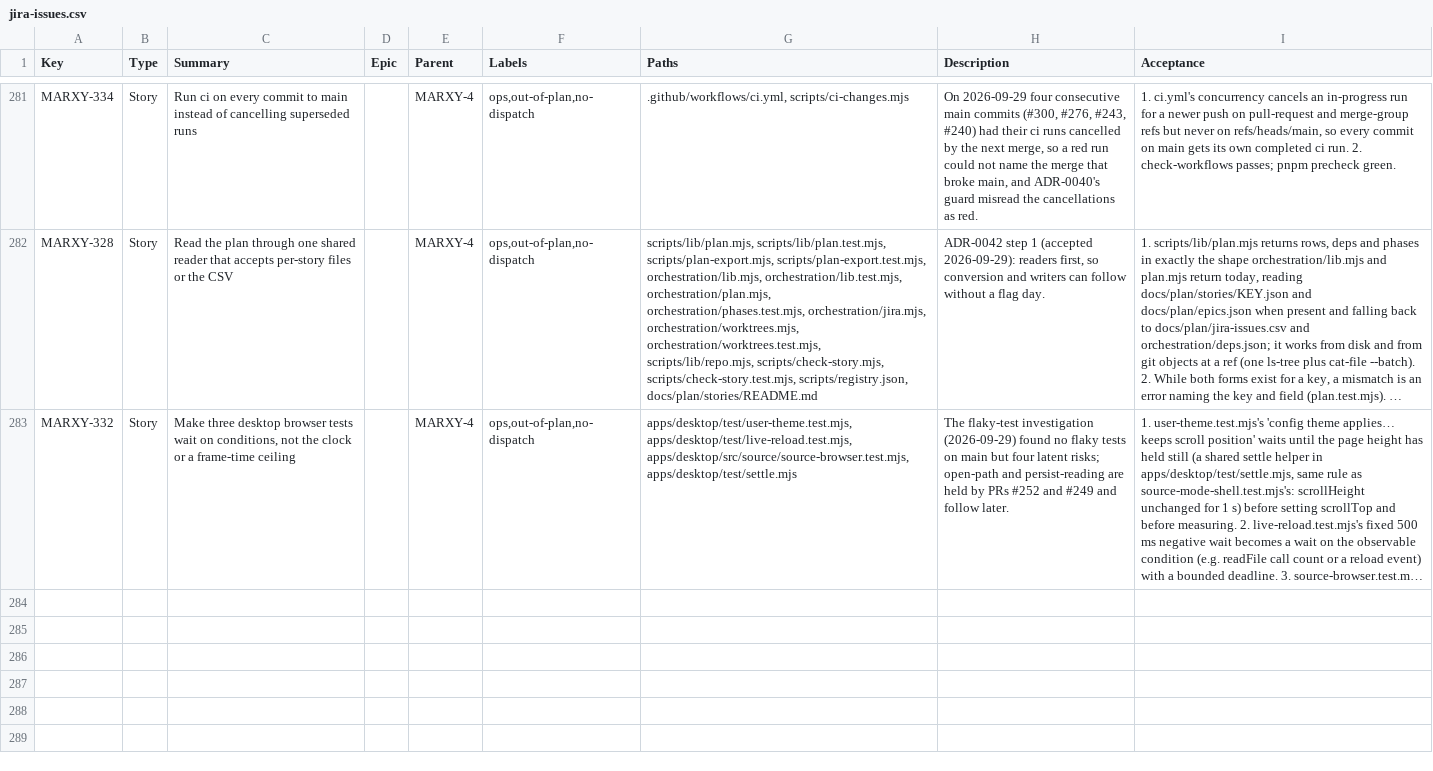
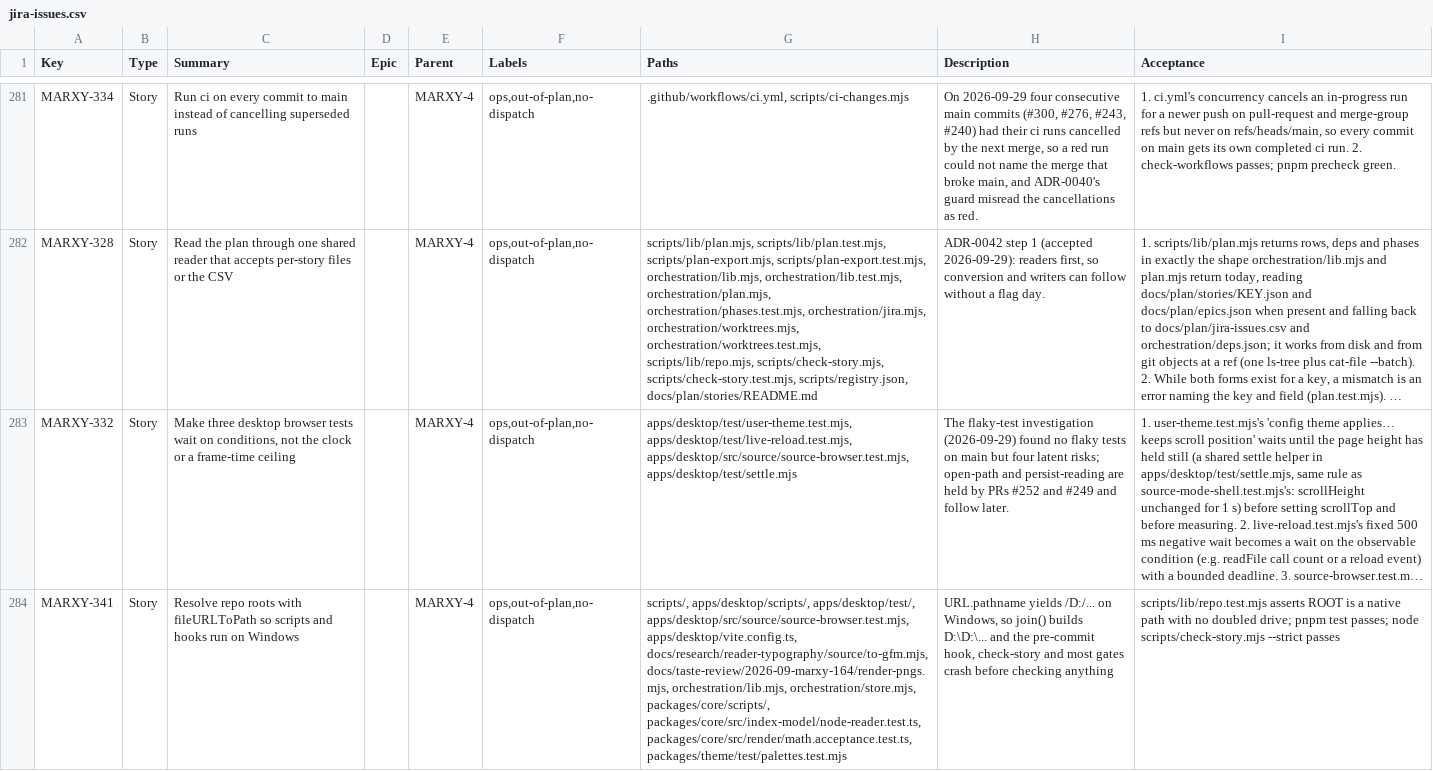
Before and after one commit to inkstrata/marxy, a CSV file: docs/plan/jira-issues.csv, drawn as a sheet; only a part is shown, gaps mark what is left out; long unchanged cells end in …; the diff names each change by its address in the sheet, - before the commit and + after, or states it on an @@ line.

Commit message:
fix(gates): resolve repo roots with fileURLToPath (MARXY-341)
On Windows URL.pathname is /D:/Dev/marxy/, which join() turned into D:\D:\... so the pre-commit hook, check-story and most gates crashed before checking anything. Scripts, tests and orchestration roots now use fileURLToPath and pathToFileURL, walk() and rel() return forward slashes, and gate-fidelity gets the .exe suffix and a stderr guard.

```diff
--- a/docs/plan/jira-issues.csv
+++ b/docs/plan/jira-issues.csv
+row 284: MARXY-341 | Story | Resolve repo roots with fileURLToPath so scripts and hooks run on Windows |  | MARXY-4 | ops,out-of-plan,no-dispatch | scripts/, apps/desktop/scripts/, apps/desktop/test/, apps/desktop/src/source/source-browser.test.mjs, apps/desktop/vite.config.ts, docs/research/reader-typography/source/to-gfm.mjs, docs/taste-review/2026-09-marxy-164/render-pngs.mjs, orchestration/lib.mjs, orchestration/store.mjs, packages/core/scripts/, packages/core/src/index-model/node-reader.test.ts, packages/core/src/render/math.acceptance.test.ts, packages/theme/test/palettes.test.mjs | URL.pathname yields /D:/... on Windows, so join() builds D:\D:\... and the pre-commit hook, check-story and most gates crash before checking anything | scripts/lib/repo.test.mjs asserts ROOT is a native path with no doubled drive; pnpm test passes; node scripts/check-story.mjs --strict passes
```
Also changed, not shown: 45 other files.
